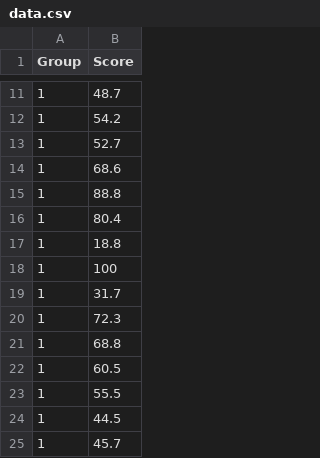
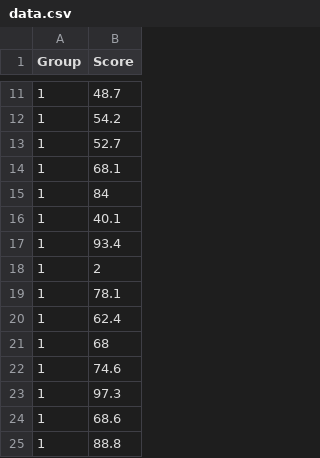
Before and after one commit to miiozia/MSProjekt, a CSV file: data/data.csv, drawn as a sheet; only a part is shown, gaps mark what is left out; the shorter side is filled out with more unchanged rows; the diff names each change by its address in the sheet, - before the commit and + after, or states it on an @@ line.

```diff
--- a/data/data.csv
+++ b/data/data.csv
+row 14: 1 | 68.1
+row 15: 1 | 84
+row 16: 1 | 40.1
+row 17: 1 | 93.4
+row 18: 1 | 2
+row 19: 1 | 78.1
+row 20: 1 | 62.4
+row 21: 1 | 68
+row 22: 1 | 74.6
+row 23: 1 | 97.3
```
Also changed, not shown: 2 other files.
